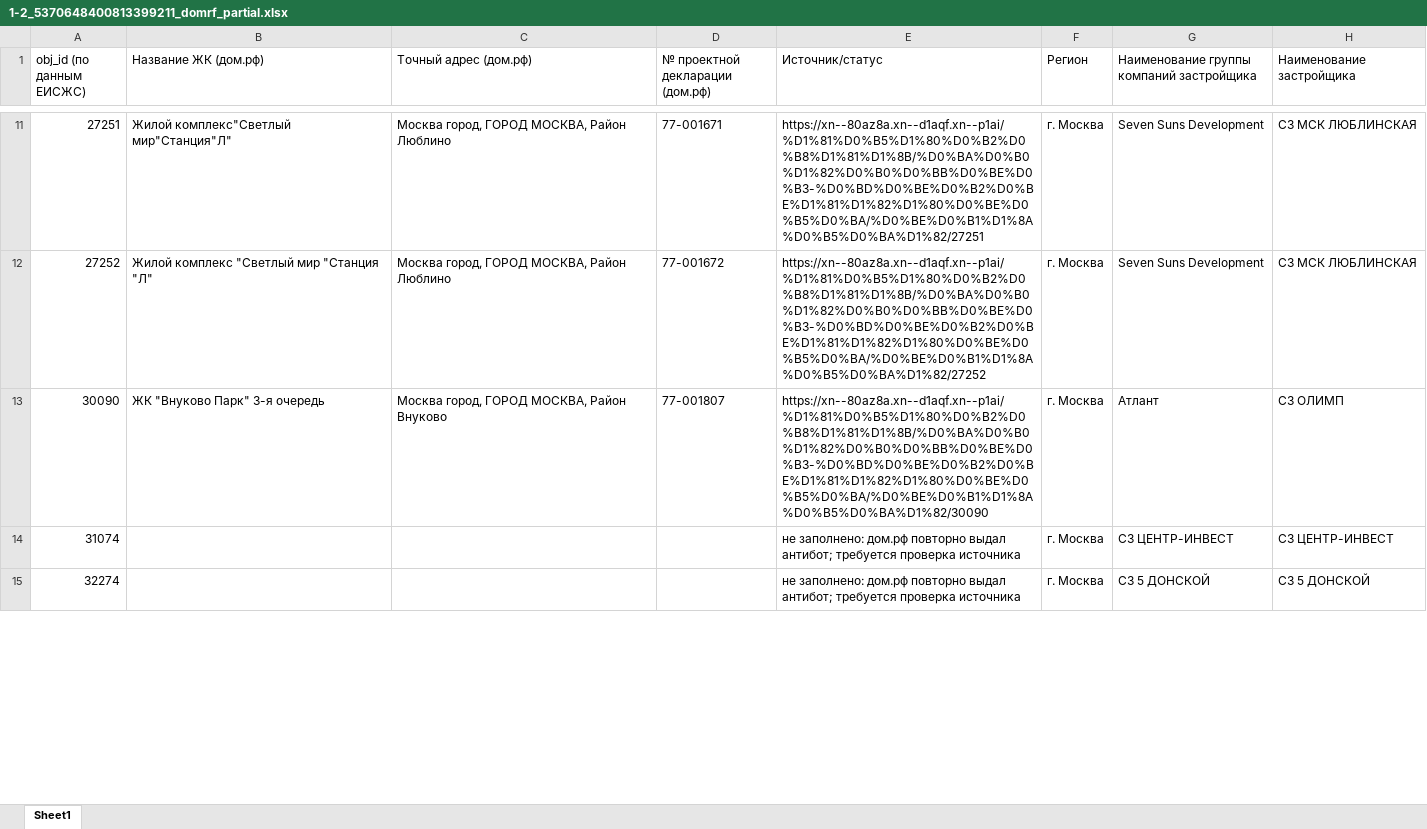
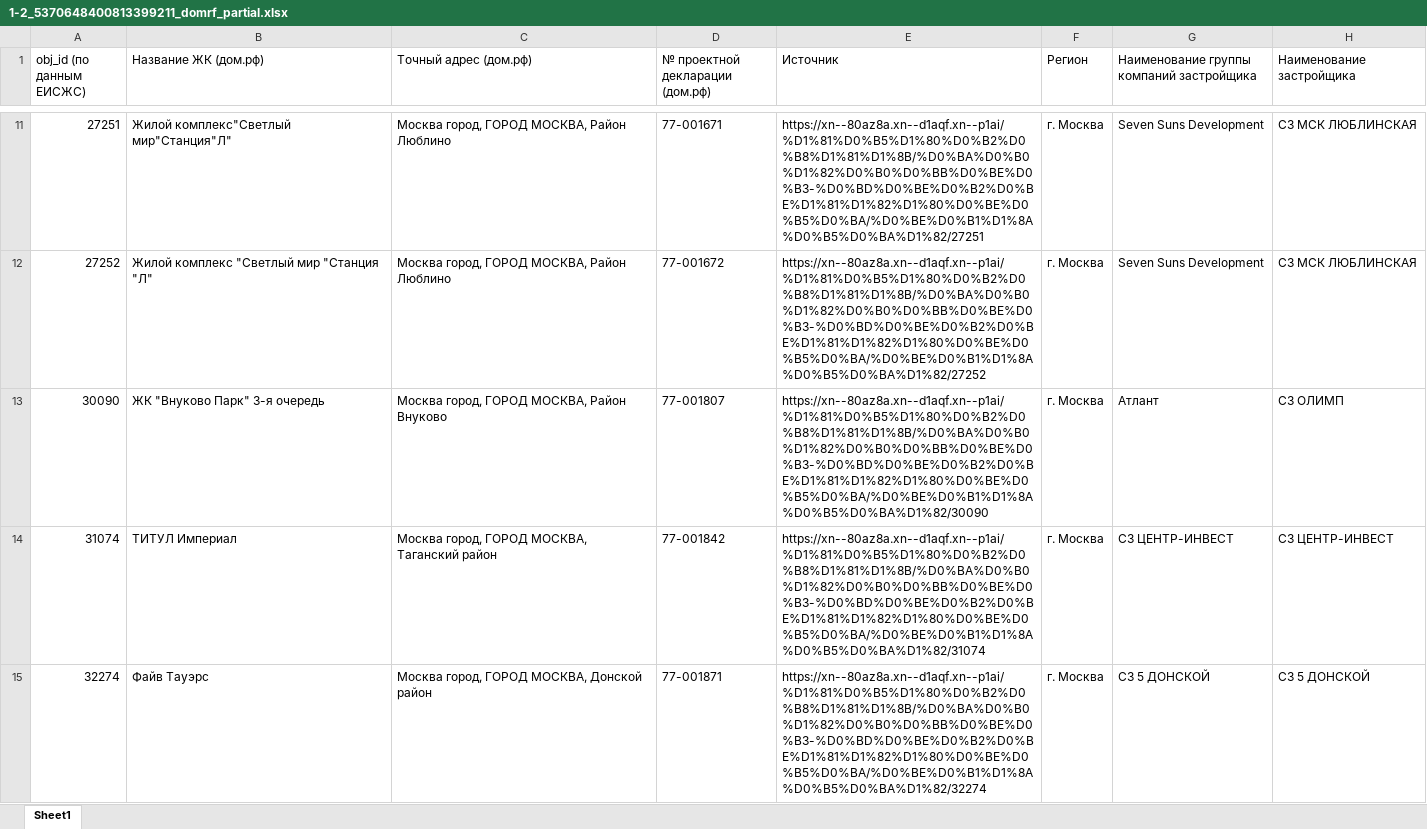
Before and after one commit to Miha2443/parser, an Excel workbook: _to_delete/1-2_5370648400813399211_domrf_partial.xlsx, sheet Sheet1, drawn as a sheet; only a part is shown, gaps mark what is left out; values as stored, in another font and other column widths than the file's, no cell formats; the diff covers the shown part only; the diff names each change by its address in the sheet, - before the commit and + after, or states it on an @@ line.

Commit message:
Complete DOM.RF workbook enrichment

```diff
--- a/_to_delete/1-2_5370648400813399211_domrf_partial.xlsx (sheet Sheet1)
+++ b/_to_delete/1-2_5370648400813399211_domrf_partial.xlsx (sheet Sheet1)
-E1: Источник/статус
+E1: Источник
-B14 (Название ЖК (дом.рф)): (empty)
+B14 (Название ЖК (дом.рф)): ТИТУЛ Империал
-C14 (Точный адрес (дом.рф)): (empty)
+C14 (Точный адрес (дом.рф)): Москва город, ГОРОД МОСКВА, Таганский район
-D14 (№ проектной декларации (дом.рф)): (empty)
+D14 (№ проектной декларации (дом.рф)): 77-001842
-E14 (Источник): не заполнено: дом.рф повторно выдал антибот; требуется проверка источника
+E14 (Источник): https://xn--80az8a.xn--d1aqf.xn--p1ai/%D1%81%D0%B5%D1%80%D0%B2%D0%B8%D1%81%D1%8B/%D0%BA%D0%B0%D1%82%D0%B0%D0%BB%D0%BE%D0%B3-%D0%BD%D0%BE%D0%B2%D0%BE%D1%81%D1%82%D1%80%D0%BE%D0%B5%D0%BA/%D0%BE%D0%B1%D1%8A%D0%B5%D0%BA%D1%82/31074
-B15 (Название ЖК (дом.рф)): (empty)
+B15 (Название ЖК (дом.рф)): Файв Тауэрс
-C15 (Точный адрес (дом.рф)): (empty)
+C15 (Точный адрес (дом.рф)): Москва город, ГОРОД МОСКВА, Донской район
-D15 (№ проектной декларации (дом.рф)): (empty)
+D15 (№ проектной декларации (дом.рф)): 77-001871
-E15 (Источник): не заполнено: дом.рф повторно выдал антибот; требуется проверка источника
+E15 (Источник): https://xn--80az8a.xn--d1aqf.xn--p1ai/%D1%81%D0%B5%D1%80%D0%B2%D0%B8%D1%81%D1%8B/%D0%BA%D0%B0%D1%82%D0%B0%D0%BB%D0%BE%D0%B3-%D0%BD%D0%BE%D0%B2%D0%BE%D1%81%D1%82%D1%80%D0%BE%D0%B5%D0%BA/%D0%BE%D0%B1%D1%8A%D0%B5%D0%BA%D1%82/32274
```
Also changed, not shown: 539 edited cells elsewhere in this sheet, cell formats.
